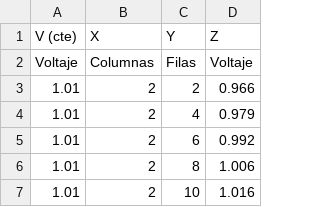
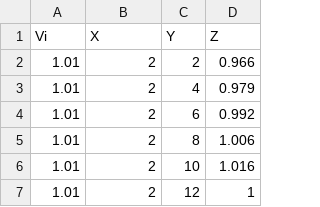
Before and after one commit to MrCharles17/Tarea4, a CSV file: Practica_2.csv, drawn as a sheet; only a part is shown; the shorter side is filled out with more unchanged rows.

Commit message:
Update Practica_2.csv

```diff
--- a/Practica_2.csv
+++ b/Practica_2.csv
@@ -1,3 +1,2 @@
-V (cte),X,Y,Z
-Voltaje,Columnas,Filas,Voltaje
+Vi,X,Y,Z
 1.01,2,2,0.966
```
